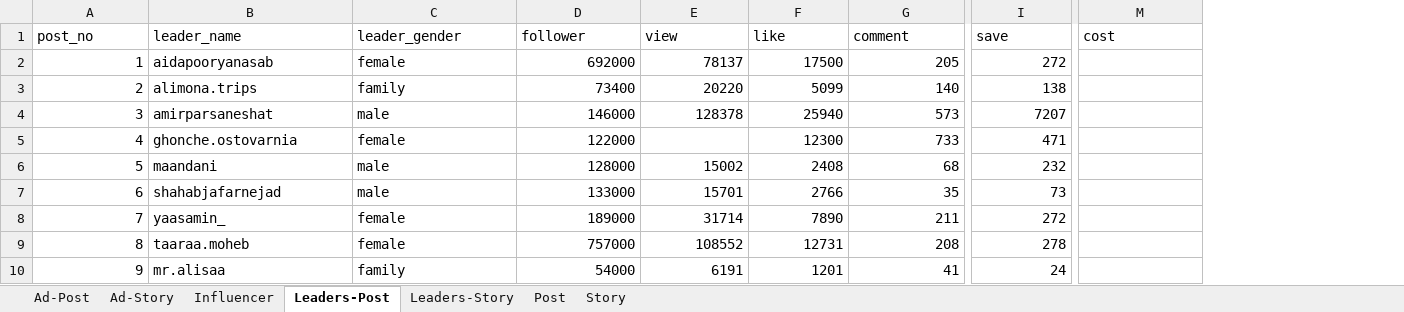
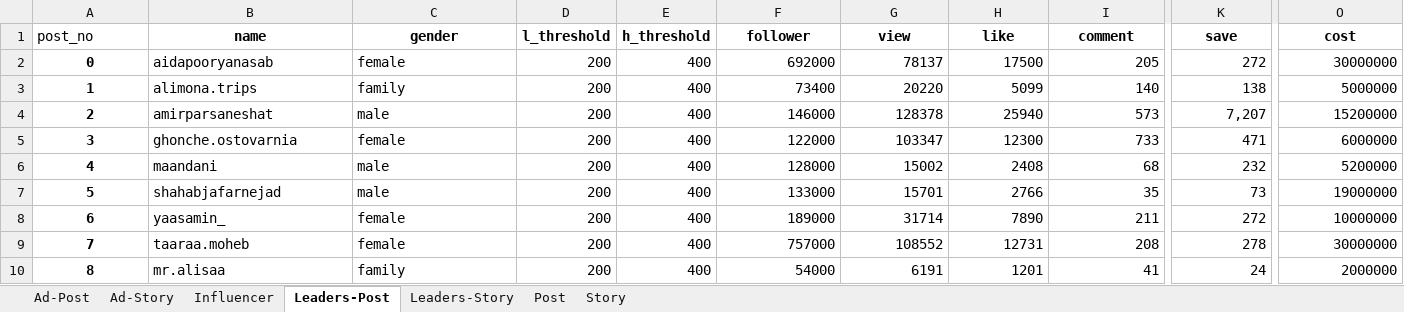
Before and after one commit to SimplyRamin/Pull-Up-Campaign-Analysis, an Excel workbook: Data/Main Dataset.xlsx, sheet Leaders-Post, drawn as a sheet; only a part is shown, gaps mark what is left out; values as stored, in another font and other column widths than the file's, no borders; addresses are those after the commit; the diff covers the shown part only; the diff names each change by its address in the sheet, - before the commit and + after, or states it on an @@ line.

```diff
--- a/Data/Main Dataset.xlsx (sheet Leaders-Post)
+++ b/Data/Main Dataset.xlsx (sheet Leaders-Post)
+column D (l_threshold), rows 2-10: all 200
+column E (h_threshold), rows 2-10: all 400
-B1: leader_name
+B1: name
@@ B1:C1 bold: off → on, alignment: left → center @@
-C1: leader_gender
+C1: gender
@@ F1:O1 bold: off → on, alignment: left → center @@
-A2 (post_no): 1
+A2 (post_no): 0
@@ A2:A10 bold: off → on, alignment: right → center @@
-O2 (cost): (empty)
+O2 (cost): 30000000
-A3 (post_no): 2
+A3 (post_no): 1
-O3 (cost): (empty)
+O3 (cost): 5000000
-A4 (post_no): 3
+A4 (post_no): 2
-K4 (save): 7207
+K4 (save): 7,207
-O4 (cost): (empty)
+O4 (cost): 15200000
-A5 (post_no): 4
+A5 (post_no): 3
-G5 (view): (empty)
+G5 (view): 103347
-O5 (cost): (empty)
+O5 (cost): 6000000
-A6 (post_no): 5
+A6 (post_no): 4
-O6 (cost): (empty)
+O6 (cost): 5200000
-A7 (post_no): 6
+A7 (post_no): 5
-O7 (cost): (empty)
+O7 (cost): 19000000
-A8 (post_no): 7
+A8 (post_no): 6
-O8 (cost): (empty)
+O8 (cost): 10000000
-A9 (post_no): 8
+A9 (post_no): 7
-O9 (cost): (empty)
+O9 (cost): 30000000
-A10 (post_no): 9
+A10 (post_no): 8
-O10 (cost): (empty)
+O10 (cost): 2000000
```
Also changed, not shown: cell formats elsewhere in this sheet, sheet Influencer, sheet Ad-Story, sheet Ad-Post, sheet Leaders-Story, sheet Story, 3 other files.
